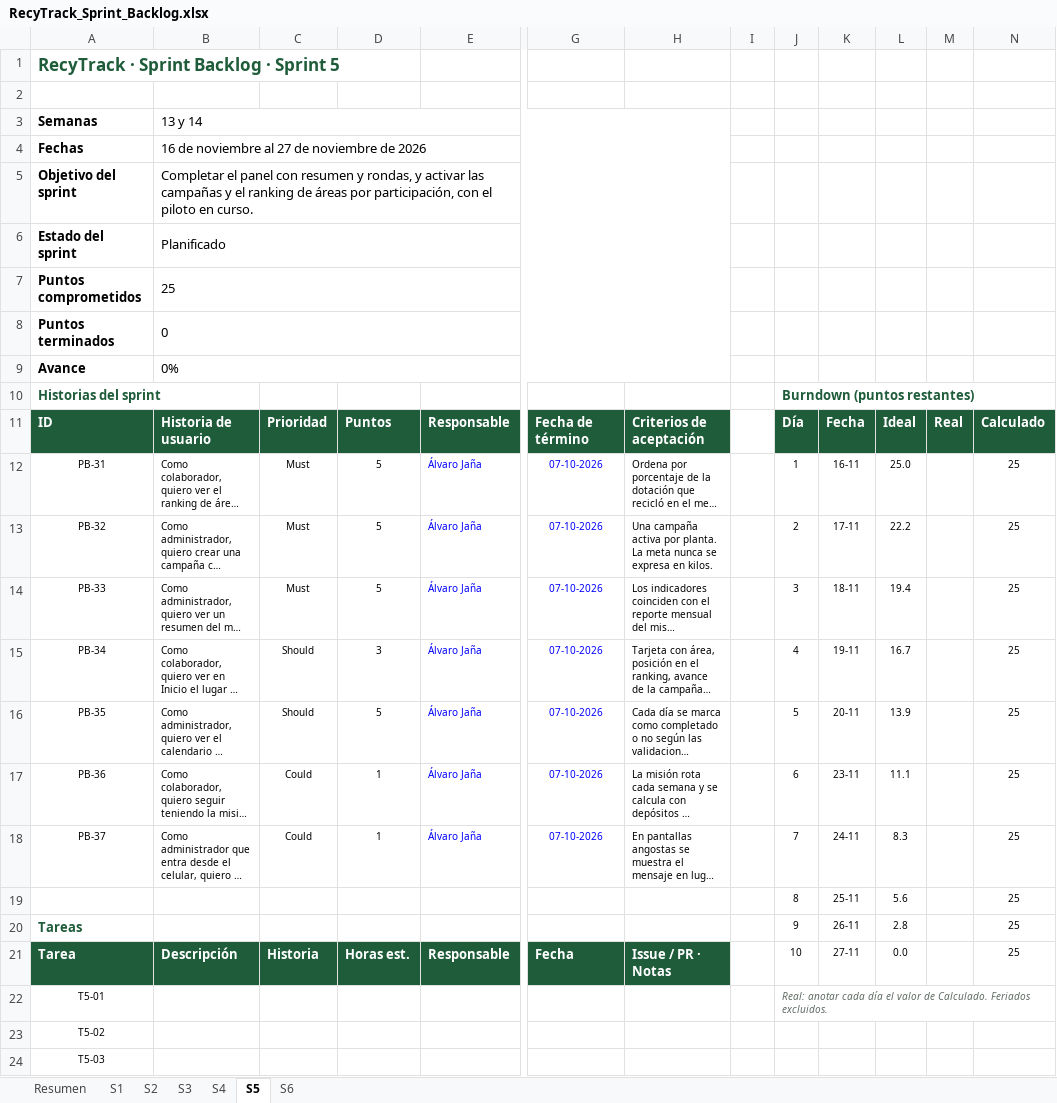
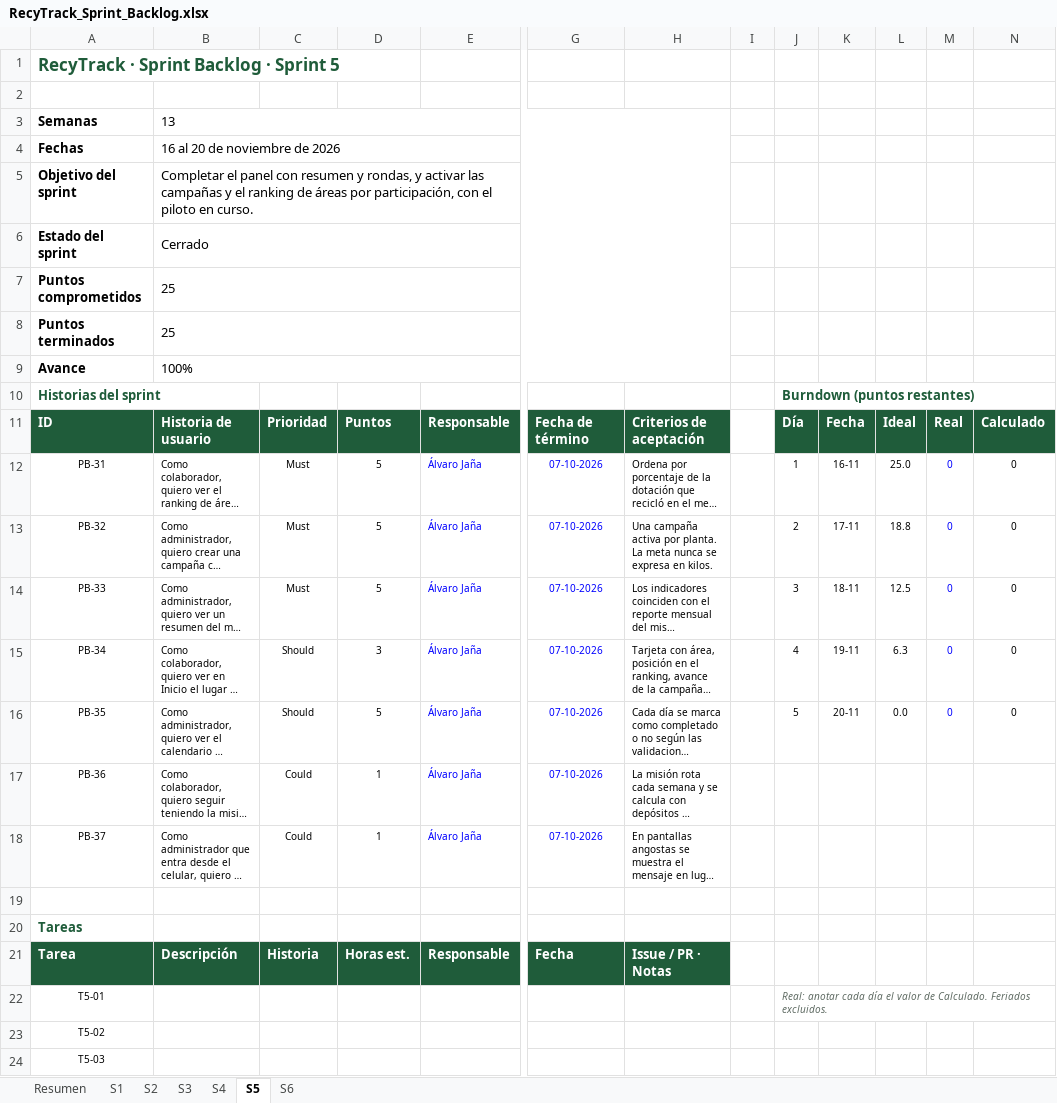
Before and after one commit to AlvaroAjg/Capstone-Ecotrack, an Excel workbook: Fase 2/Evidencias Proyecto/Evidencias de documentación/RecyTrack_Sprint_Backlog.xlsx, sheet S5, drawn as a sheet; only a part is shown, gaps mark what is left out; long unchanged cells end in …; values as stored, in another font and other column widths than the file's, no borders; charts and pictures and conditional formats not drawn; rows hold the shown columns only; the diff names each change by its address in the sheet, - before the commit and + after, or states it on an @@ line.

```diff
--- a/Fase 2/Evidencias Proyecto/Evidencias de documentación/RecyTrack_Sprint_Backlog.xlsx (sheet S5)
+++ b/Fase 2/Evidencias Proyecto/Evidencias de documentación/RecyTrack_Sprint_Backlog.xlsx (sheet S5)
-B3: 13 y 14
+B3: 13
-B4: 16 de noviembre al 27 de noviembre de 2026
+B4: 16 al 20 de noviembre de 2026
-B6: Planificado
+B6: Cerrado
-B8: 0
+B8: 25
-B9: 0%
+B9: 100%
-M12:M16: (empty)
+M12:M16: 0
-N12:N16: 25
+N12:N16: 0
-L13: 22.2
+L13: 18.8
-L14: 19.4
+L14: 12.5
-L15: 16.7
+L15: 6.3
-L16: 13.9
+L16: 0.0
-J17: 6
+J17: (empty)
-K17: 23-11
+K17: (empty)
-L17: 11.1
+L17: (empty)
-N17:N18: 25
+N17:N18: (empty)
-J18: 7
+J18: (empty)
-K18: 24-11
+K18: (empty)
-L18: 8.3
+L18: (empty)
-row 19:  |  |  |  |  |  |  |  | 8 | 25-11 | 5.6 |  | 25
+row 19: (empty)
-J20: 9
+J20: (empty)
-K20: 26-11
+K20: (empty)
-L20: 2.8
+L20: (empty)
-N20:N21: 25
+N20:N21: (empty)
-J21: 10
+J21: (empty)
-K21: 27-11
+K21: (empty)
-L21: 0.0
+L21: (empty)
```
Also changed, not shown: sheet S6, sheet Resumen, sheet S4, sheet S3, sheet S2, formulas that keep their value, charts or pictures.
